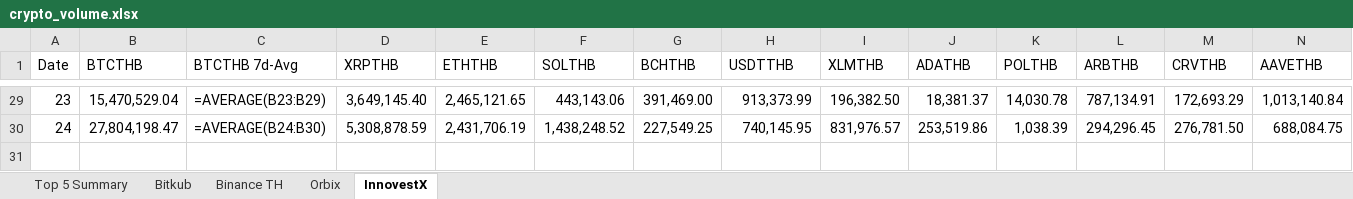
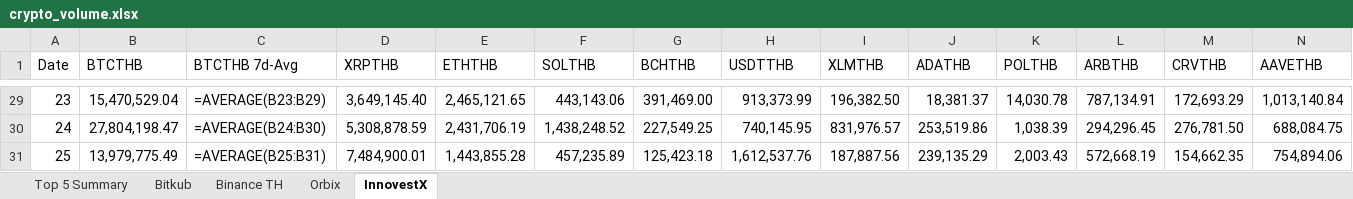
Before and after one commit to IndicaterZ/Crypto-Snapshot, an Excel workbook: crypto_volume.xlsx, sheet InnovestX, drawn as a sheet; only a part is shown, gaps mark what is left out; values as stored, in another font and other column widths than the file's, no borders; formulas without a stored value are shown as written; 1 other sheet too large or unreadable and not compared; rows hold the shown columns only; the diff names each change by its address in the sheet, - before the commit and + after, or states it on an @@ line.

```diff
--- a/crypto_volume.xlsx (sheet InnovestX)
+++ b/crypto_volume.xlsx (sheet InnovestX)
+row 31: 25 | 13,979,775.49 | =AVERAGE(B25:B31) | 7,484,900.01 | 1,443,855.28 | 457,235.89 | 125,423.18 | 1,612,537.76 | 187,887.56 | 239,135.29 | 2,003.43 | 572,668.19 | 154,662.35 | 754,894.06
```
Also changed, not shown: sheet Orbix, sheet Top 5 Summary, sheet Binance TH.
